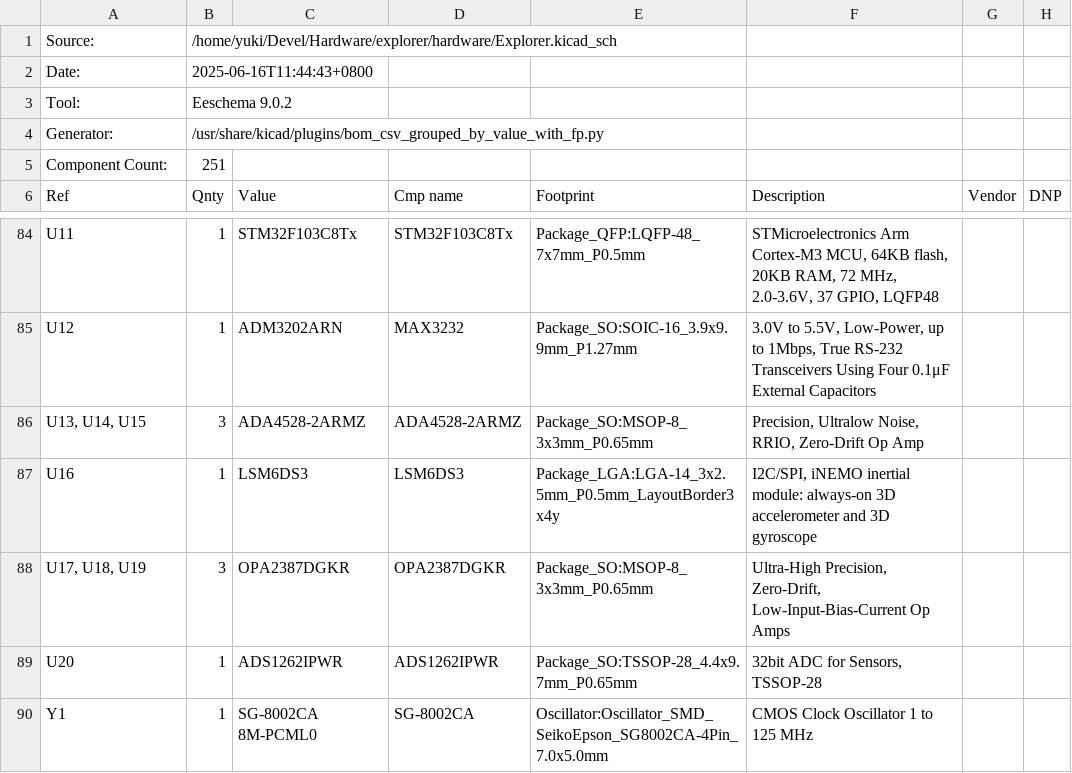
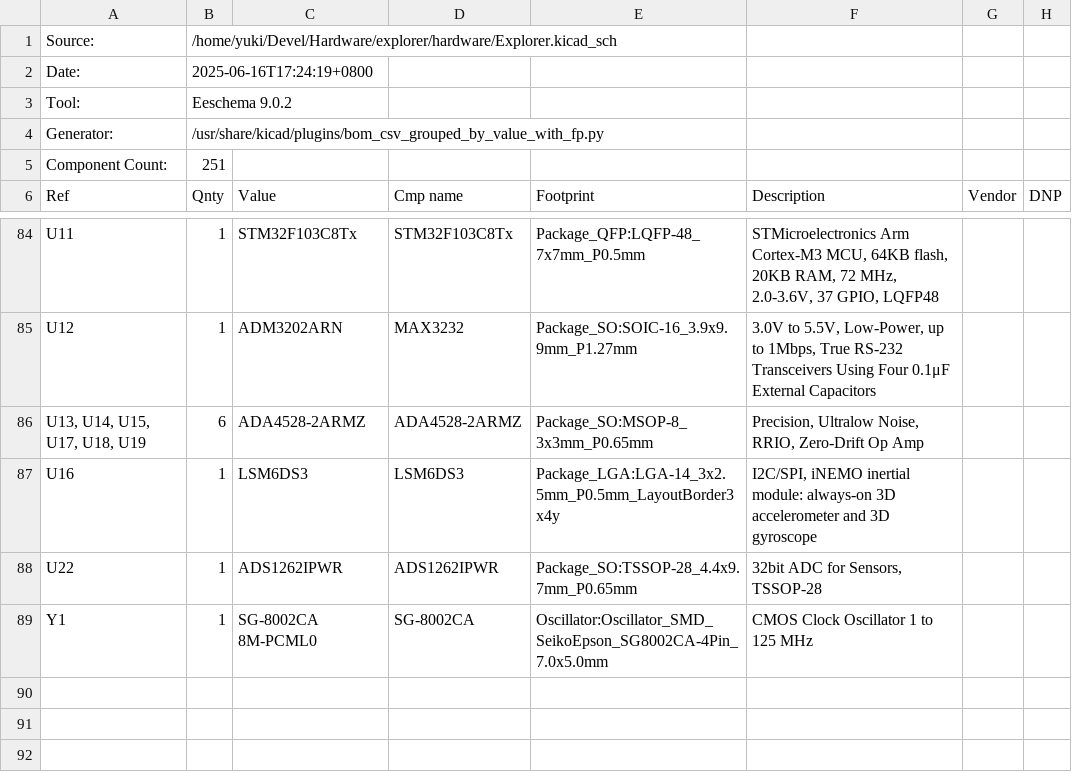
Before and after one commit to anyshake/explorer, a CSV file: hardware/Explorer.csv, drawn as a sheet; only a part is shown, gaps mark what is left out.

```diff
--- a/hardware/Explorer.csv
+++ b/hardware/Explorer.csv
@@ -1,3 +1,3 @@
 "Source:","/home/yuki/Devel/Hardware/explorer/hardware/Explorer.kicad_sch"
-"Date:","2025-06-16T11:44:43+0800"
+"Date:","2025-06-16T17:24:19+0800"
 "Tool:","Eeschema 9.0.2"
@@ -85,6 +85,5 @@
 "U12","1","ADM3202ARN","MAX3232","Package_SO:SOIC-16_3.9x9.9mm_P1.27mm","3.0V to 5.5V, Low-Power, up to 1Mbps, True RS-232 Transceivers Using Four 0.1μF External Capacitors","",""
-"U13, U14, U15","3","ADA4528-2ARMZ","ADA4528-2ARMZ","Package_SO:MSOP-8_3x3mm_P0.65mm","Precision, Ultralow Noise, RRIO, Zero-Drift Op Amp","",""
+"U13, U14, U15, U17, U18, U19","6","ADA4528-2ARMZ","ADA4528-2ARMZ","Package_SO:MSOP-8_3x3mm_P0.65mm","Precision, Ultralow Noise, RRIO, Zero-Drift Op Amp","",""
 "U16","1","LSM6DS3","LSM6DS3","Package_LGA:LGA-14_3x2.5mm_P0.5mm_LayoutBorder3x4y","I2C/SPI, iNEMO inertial module: always-on 3D accelerometer and 3D gyroscope","",""
-"U17, U18, U19","3","OPA2387DGKR","OPA2387DGKR","Package_SO:MSOP-8_3x3mm_P0.65mm","Ultra-High Precision, Zero-Drift, Low-Input-Bias-Current Op Amps","",""
-"U20","1","ADS1262IPWR","ADS1262IPWR","Package_SO:TSSOP-28_4.4x9.7mm_P0.65mm","32bit ADC for Sensors, TSSOP-28","",""
+"U22","1","ADS1262IPWR","ADS1262IPWR","Package_SO:TSSOP-28_4.4x9.7mm_P0.65mm","32bit ADC for Sensors, TSSOP-28","",""
 "Y1","1","SG-8002CA 8M-PCML0","SG-8002CA","Oscillator:Oscillator_SMD_SeikoEpson_SG8002CA-4Pin_7.0x5.0mm","CMOS Clock Oscillator 1 to 125 MHz","",""
```
Also changed, not shown: 16 other files.
